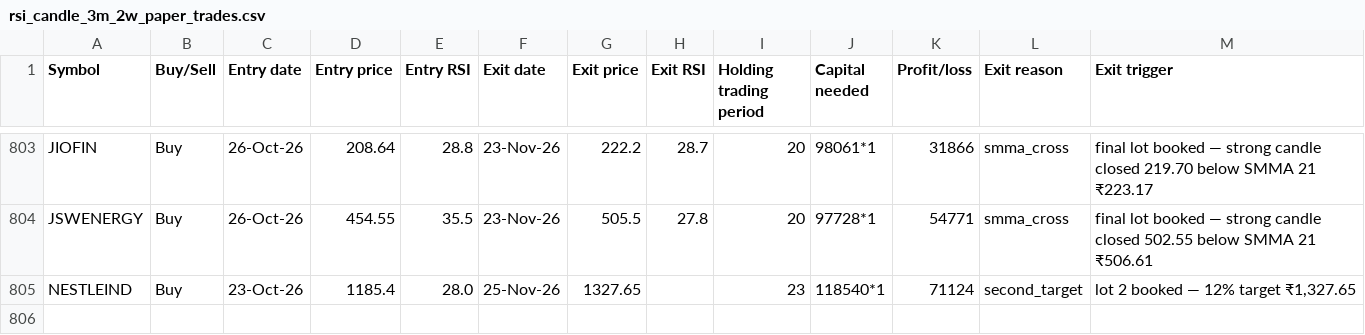
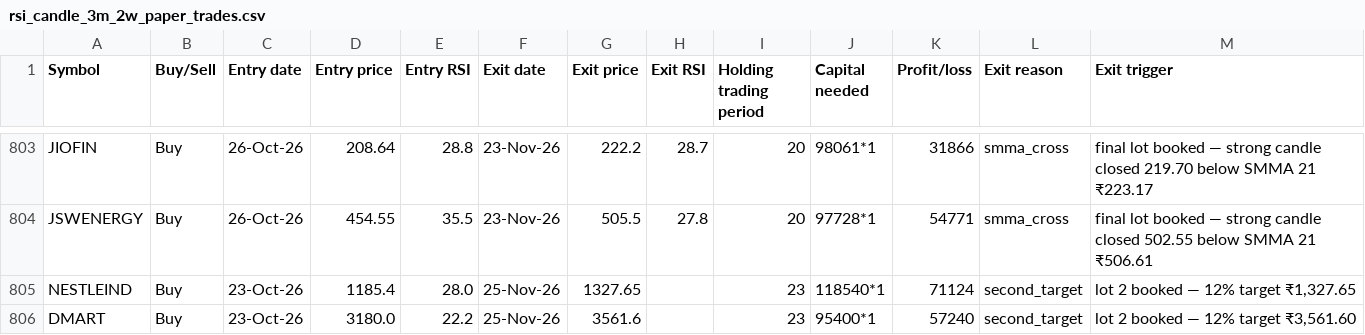
Before and after one commit to AbhilashMunnur/oi-with-stocks, a CSV file: data/rsi_candle_3m_2w_paper_trades.csv, drawn as a sheet; only a part is shown, gaps mark what is left out; the diff names each change by its address in the sheet, - before the commit and + after, or states it on an @@ line.

```diff
--- a/data/rsi_candle_3m_2w_paper_trades.csv
+++ b/data/rsi_candle_3m_2w_paper_trades.csv
+row 806: DMART | Buy | 23-Oct-26 | 3180.0 | 22.2 | 25-Nov-26 | 3561.6 |  | 23 | 95400*1 | 57240 | second_target | lot 2 booked — 12% target ₹3,561.60
```
Also changed, not shown: data/heikin_ashi_paper_trades.csv, data/rsi_candle_3lot_paper_trades.csv, 6 other files.
